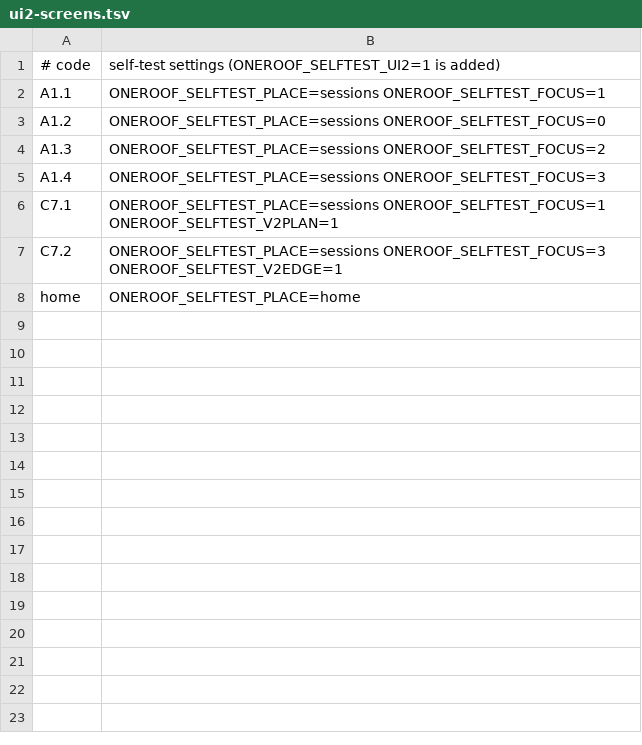
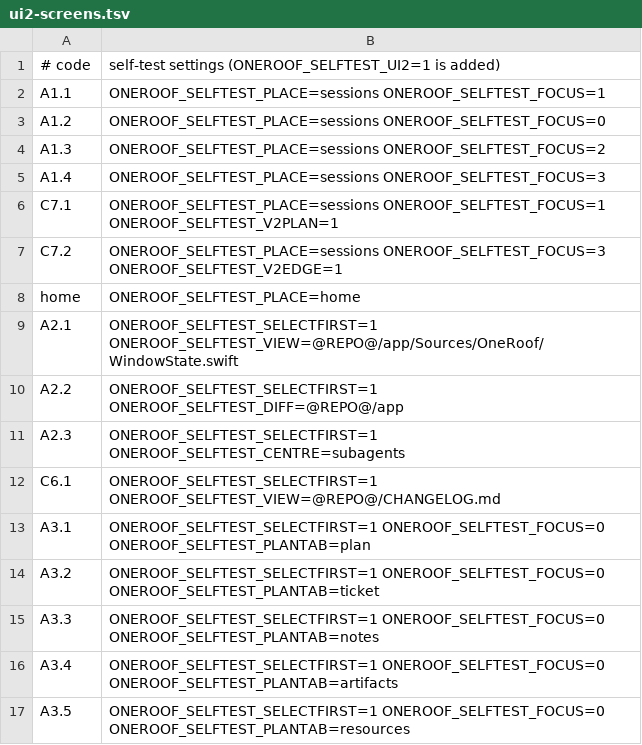
Before and after one commit to gaurav8936/oneroof, a TSV file: app/scripts/ui2-screens.tsv, drawn as a sheet; the diff names each change by its address in the sheet, - before the commit and + after, or states it on an @@ line.

Commit message:
LAB-929 · [lab-oneroof-ui-redesign] M2 1.2.0: session tabs, Files tab, Subagents cards, Plan text tabs, Changes actions, split editor, card Undo

```diff
--- a/app/scripts/ui2-screens.tsv
+++ b/app/scripts/ui2-screens.tsv
+row 9: A2.1 | ONEROOF_SELFTEST_SELECTFIRST=1 ONEROOF_SELFTEST_VIEW=@REPO@/app/Sources/OneRoof/WindowState.swift
+row 10: A2.2 | ONEROOF_SELFTEST_SELECTFIRST=1 ONEROOF_SELFTEST_DIFF=@REPO@/app
+row 11: A2.3 | ONEROOF_SELFTEST_SELECTFIRST=1 ONEROOF_SELFTEST_CENTRE=subagents
+row 12: C6.1 | ONEROOF_SELFTEST_SELECTFIRST=1 ONEROOF_SELFTEST_VIEW=@REPO@/CHANGELOG.md
+row 13: A3.1 | ONEROOF_SELFTEST_SELECTFIRST=1 ONEROOF_SELFTEST_FOCUS=0 ONEROOF_SELFTEST_PLANTAB=plan
+row 14: A3.2 | ONEROOF_SELFTEST_SELECTFIRST=1 ONEROOF_SELFTEST_FOCUS=0 ONEROOF_SELFTEST_PLANTAB=ticket
+row 15: A3.3 | ONEROOF_SELFTEST_SELECTFIRST=1 ONEROOF_SELFTEST_FOCUS=0 ONEROOF_SELFTEST_PLANTAB=notes
+row 16: A3.4 | ONEROOF_SELFTEST_SELECTFIRST=1 ONEROOF_SELFTEST_FOCUS=0 ONEROOF_SELFTEST_PLANTAB=artifacts
+row 17: A3.5 | ONEROOF_SELFTEST_SELECTFIRST=1 ONEROOF_SELFTEST_FOCUS=0 ONEROOF_SELFTEST_PLANTAB=resources
```
Also changed, not shown: 19 other files.
